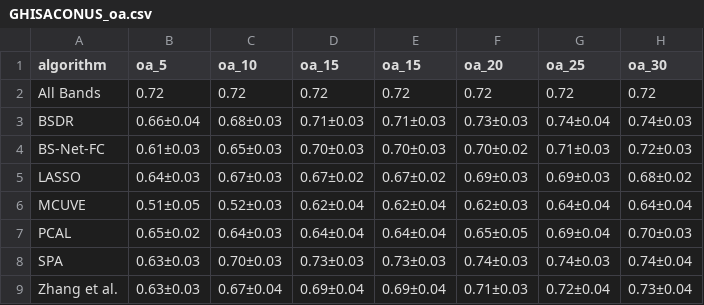
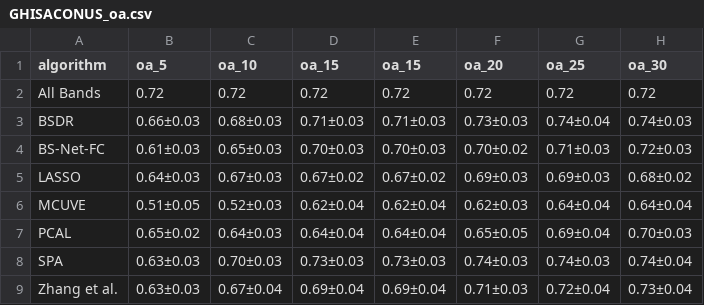
Before and after one commit to arf-themascoteers/bsdr, a CSV file: final_results/GHISACONUS_oa.csv, drawn as a sheet.

```diff
--- a/final_results/GHISACONUS_oa.csv
+++ b/final_results/GHISACONUS_oa.csv
@@ -2,3 +2,3 @@ algorithm,oa_5,oa_10,oa_15,oa_15,oa_20,oa_25,oa_30
 All Bands,0.72,0.72,0.72,0.72,0.72,0.72,0.72
-BSDR,0.66±0.04,0.68±0.03,0.71±0.03,0.71±0.03,0.73±0.03,0.74±0.04,0.74±0.03
+BSDR,0.66±0.03,0.68±0.03,0.71±0.03,0.71±0.03,0.73±0.03,0.74±0.04,0.74±0.03
 BS-Net-FC,0.61±0.03,0.65±0.03,0.70±0.03,0.70±0.03,0.70±0.02,0.71±0.03,0.72±0.03
```
Also changed, not shown: final_results/GHISACONUS_kappa.csv, final_results/Indian Pines_kappa.csv, 20 other files.
